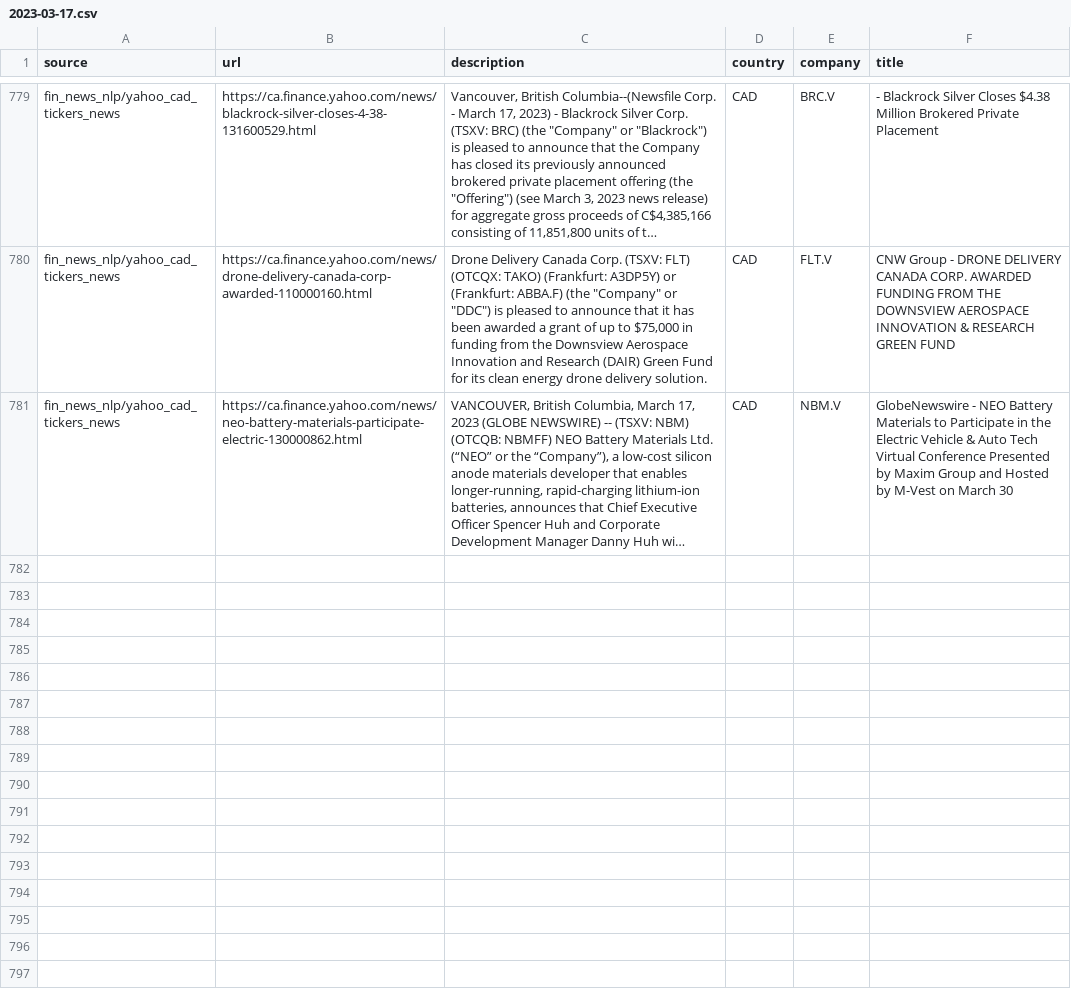
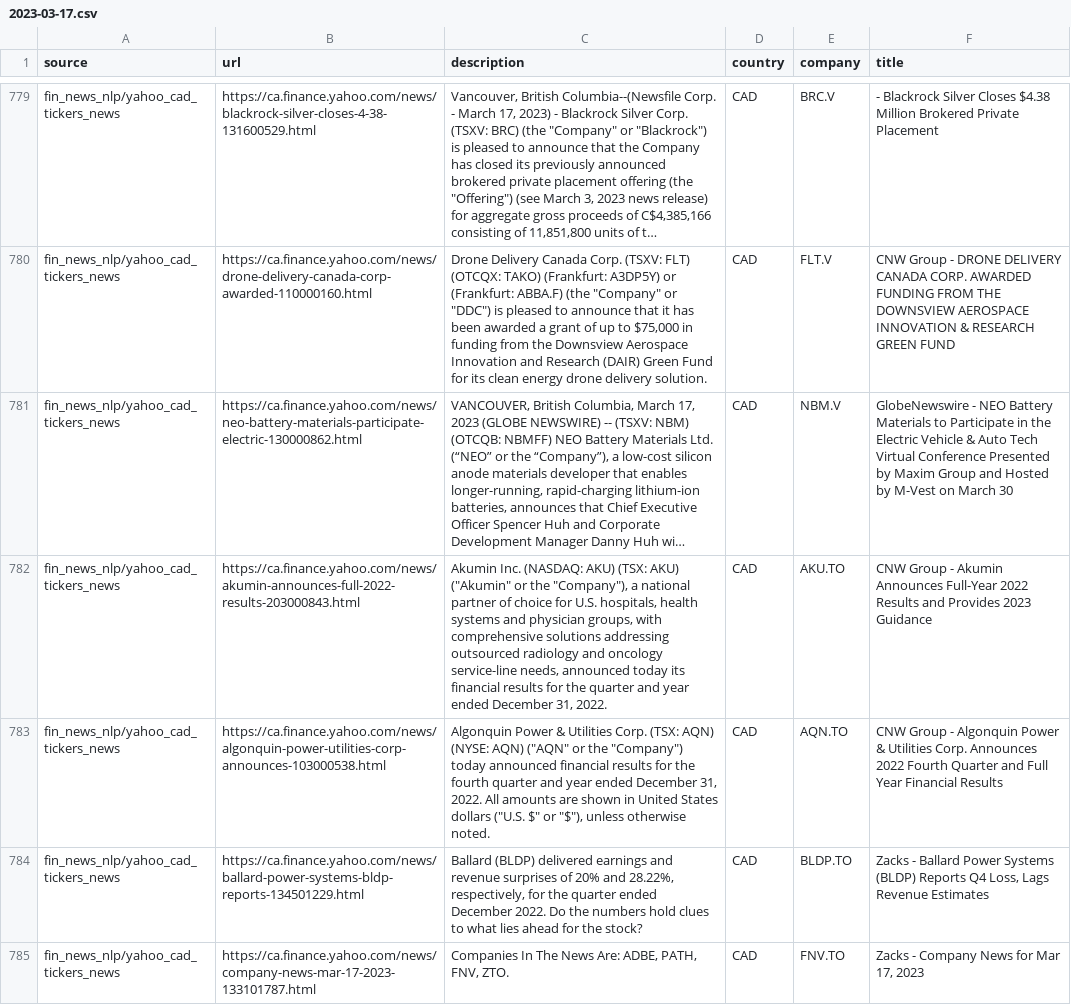
Before and after one commit to dli-invest/reccomendation-engine, a CSV file: ref/training/2023-03-17.csv, drawn as a sheet; only a part is shown, gaps mark what is left out; long unchanged cells end in …; the diff covers the shown part only; the diff names each change by its address in the sheet, - before the commit and + after, or states it on an @@ line.

```diff
--- a/ref/training/2023-03-17.csv
+++ b/ref/training/2023-03-17.csv
+row 782: fin_news_nlp/yahoo_cad_tickers_news | https://ca.finance.yahoo.com/news/akumin-announces-full-2022-results-203000843.html | Akumin Inc. (NASDAQ: AKU) (TSX: AKU) ("Akumin" or the "Company"), a national partner of choice for U.S. hospitals, health systems and physician groups, with comprehensive solutions addressing outsourced radiology and oncology service-line needs, announced today its financial results for the quarter and year ended December 31, 2022. | CAD | AKU.TO | CNW Group - Akumin Announces Full-Year 2022 Results and Provides 2023 Guidance
+row 783: fin_news_nlp/yahoo_cad_tickers_news | https://ca.finance.yahoo.com/news/algonquin-power-utilities-corp-announces-103000538.html | Algonquin Power & Utilities Corp. (TSX: AQN) (NYSE: AQN) ("AQN" or the "Company") today announced financial results for the fourth quarter and year ended December 31, 2022. All amounts are shown in United States dollars ("U.S. $" or "$"), unless otherwise noted. | CAD | AQN.TO | CNW Group - Algonquin Power & Utilities Corp. Announces 2022 Fourth Quarter and Full Year Financial Results
+row 784: fin_news_nlp/yahoo_cad_tickers_news | https://ca.finance.yahoo.com/news/ballard-power-systems-bldp-reports-134501229.html | Ballard (BLDP) delivered earnings and revenue surprises of 20% and 28.22%, respectively, for the quarter ended December 2022. Do the numbers hold clues to what lies ahead for the stock? | CAD | BLDP.TO | Zacks - Ballard Power Systems (BLDP) Reports Q4 Loss, Lags Revenue Estimates
+row 785: fin_news_nlp/yahoo_cad_tickers_news | https://ca.finance.yahoo.com/news/company-news-mar-17-2023-133101787.html | Companies In The News Are: ADBE, PATH, FNV, ZTO. | CAD | FNV.TO | Zacks - Company News for Mar 17, 2023
```
Also changed, not shown: 4 added rows elsewhere in this file, 1 other file.
